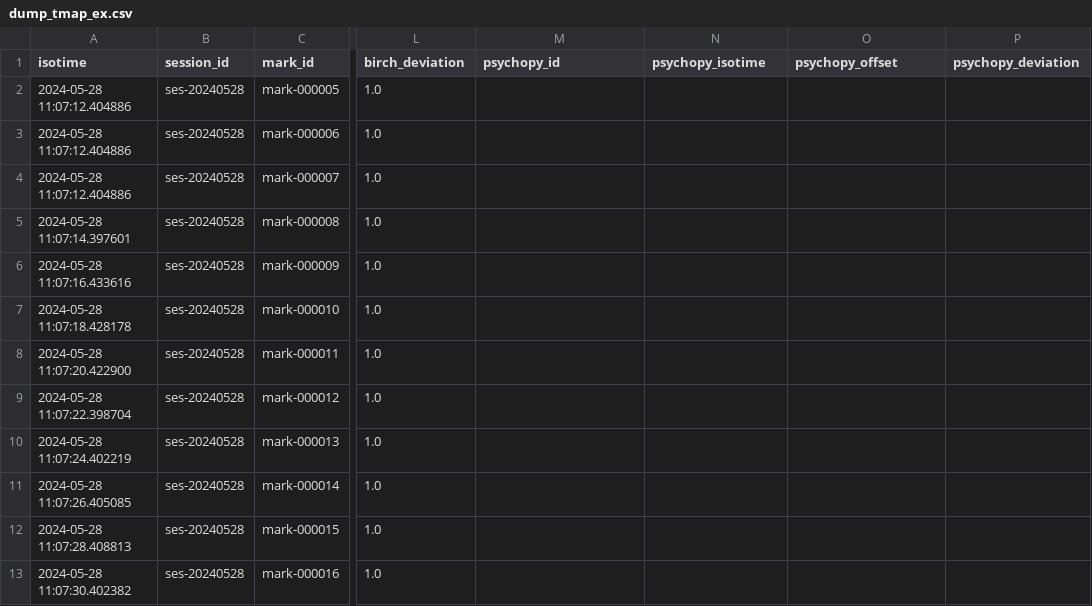
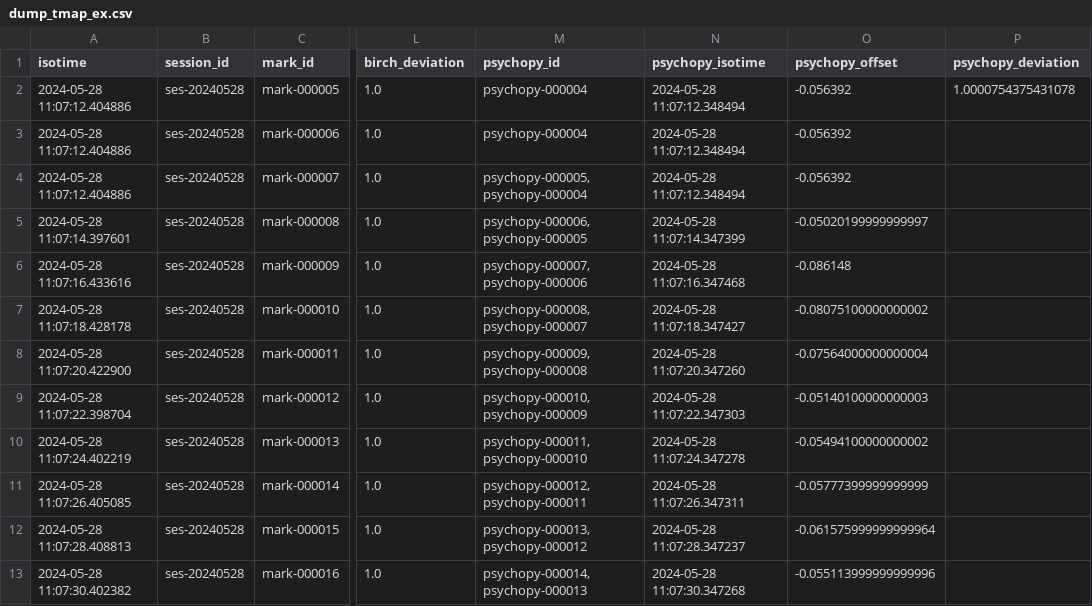
Before and after one commit to ReproNim/reproflow-data-sync, a CSV file: ses-20240528/timing-dumps/dump_tmap_ex.csv, drawn as a sheet; only a part is shown, gaps mark what is left out; the diff covers the shown part only; the diff names each change by its address in the sheet, - before the commit and + after, or states it on an @@ line.

Commit message:
Don't filter psychopy logs by QR codes when generating dump_psychopy.jsonl.

```diff
--- a/ses-20240528/timing-dumps/dump_tmap_ex.csv
+++ b/ses-20240528/timing-dumps/dump_tmap_ex.csv
-M2:M3 (psychopy_id): (empty)
+M2:M3 (psychopy_id): psychopy-000004
-N2:N4 (psychopy_isotime): (empty)
+N2:N4 (psychopy_isotime): 2024-05-28 11:07:12.348494
-O2:O4 (psychopy_offset): (empty)
+O2:O4 (psychopy_offset): -0.056392
-P2 (psychopy_deviation): (empty)
+P2 (psychopy_deviation): 1.0000754375431078
-M4 (psychopy_id): (empty)
+M4 (psychopy_id): psychopy-000005,psychopy-000004
-M5 (psychopy_id): (empty)
+M5 (psychopy_id): psychopy-000006,psychopy-000005
-N5 (psychopy_isotime): (empty)
+N5 (psychopy_isotime): 2024-05-28 11:07:14.347399
-O5 (psychopy_offset): (empty)
+O5 (psychopy_offset): -0.05020199999999997
-M6 (psychopy_id): (empty)
+M6 (psychopy_id): psychopy-000007,psychopy-000006
-N6 (psychopy_isotime): (empty)
+N6 (psychopy_isotime): 2024-05-28 11:07:16.347468
-O6 (psychopy_offset): (empty)
+O6 (psychopy_offset): -0.086148
-M7 (psychopy_id): (empty)
+M7 (psychopy_id): psychopy-000008,psychopy-000007
-N7 (psychopy_isotime): (empty)
+N7 (psychopy_isotime): 2024-05-28 11:07:18.347427
-O7 (psychopy_offset): (empty)
+O7 (psychopy_offset): -0.08075100000000002
-M8 (psychopy_id): (empty)
+M8 (psychopy_id): psychopy-000009,psychopy-000008
-N8 (psychopy_isotime): (empty)
+N8 (psychopy_isotime): 2024-05-28 11:07:20.347260
-O8 (psychopy_offset): (empty)
+O8 (psychopy_offset): -0.07564000000000004
-M9 (psychopy_id): (empty)
+M9 (psychopy_id): psychopy-000010,psychopy-000009
-N9 (psychopy_isotime): (empty)
+N9 (psychopy_isotime): 2024-05-28 11:07:22.347303
-O9 (psychopy_offset): (empty)
+O9 (psychopy_offset): -0.05140100000000003
-M10 (psychopy_id): (empty)
+M10 (psychopy_id): psychopy-000011,psychopy-000010
-N10 (psychopy_isotime): (empty)
+N10 (psychopy_isotime): 2024-05-28 11:07:24.347278
-O10 (psychopy_offset): (empty)
+O10 (psychopy_offset): -0.05494100000000002
-M11 (psychopy_id): (empty)
+M11 (psychopy_id): psychopy-000012,psychopy-000011
-N11 (psychopy_isotime): (empty)
+N11 (psychopy_isotime): 2024-05-28 11:07:26.347311
-O11 (psychopy_offset): (empty)
+O11 (psychopy_offset): -0.05777399999999999
-M12 (psychopy_id): (empty)
+M12 (psychopy_id): psychopy-000013,psychopy-000012
-N12 (psychopy_isotime): (empty)
+N12 (psychopy_isotime): 2024-05-28 11:07:28.347237
-O12 (psychopy_offset): (empty)
+O12 (psychopy_offset): -0.061575999999999964
-M13 (psychopy_id): (empty)
+M13 (psychopy_id): psychopy-000014,psychopy-000013
-N13 (psychopy_isotime): (empty)
+N13 (psychopy_isotime): 2024-05-28 11:07:30.347268
-O13 (psychopy_offset): (empty)
+O13 (psychopy_offset): -0.055113999999999996
```
Also changed, not shown: 30 edited cells elsewhere in this file, ses-20240604/timing-dumps/dump_tmap_ex.csv, 36 other files.
